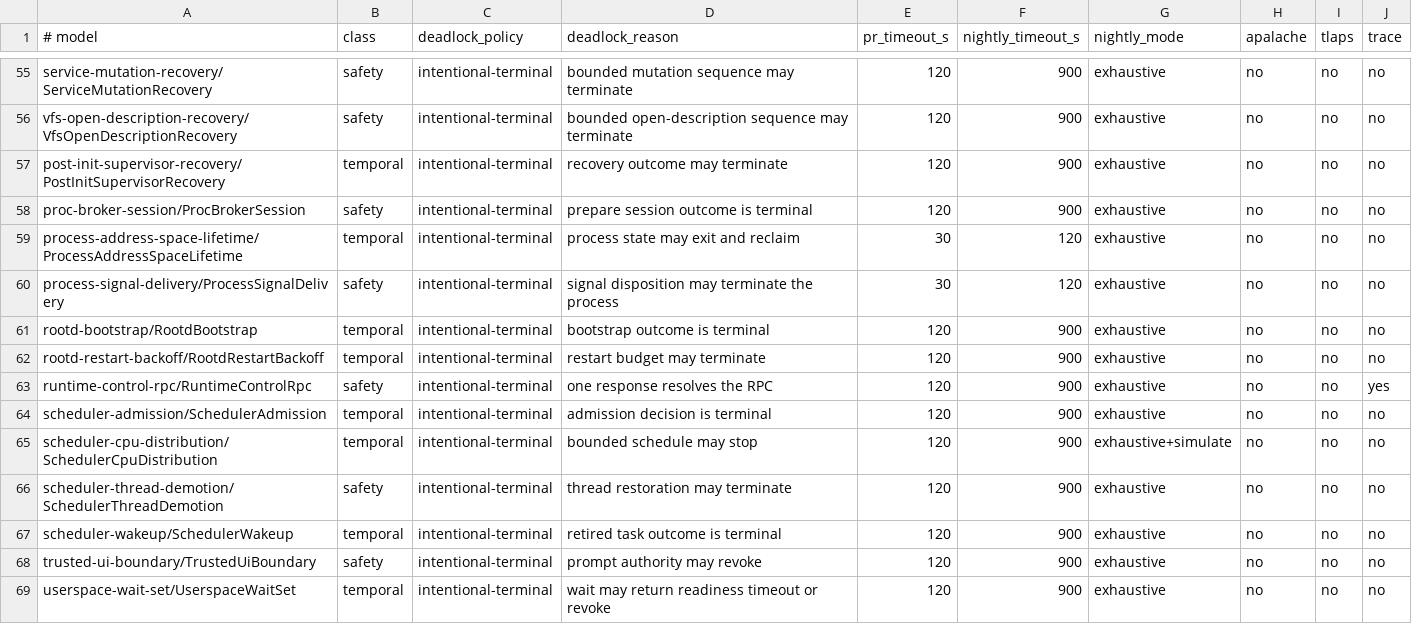
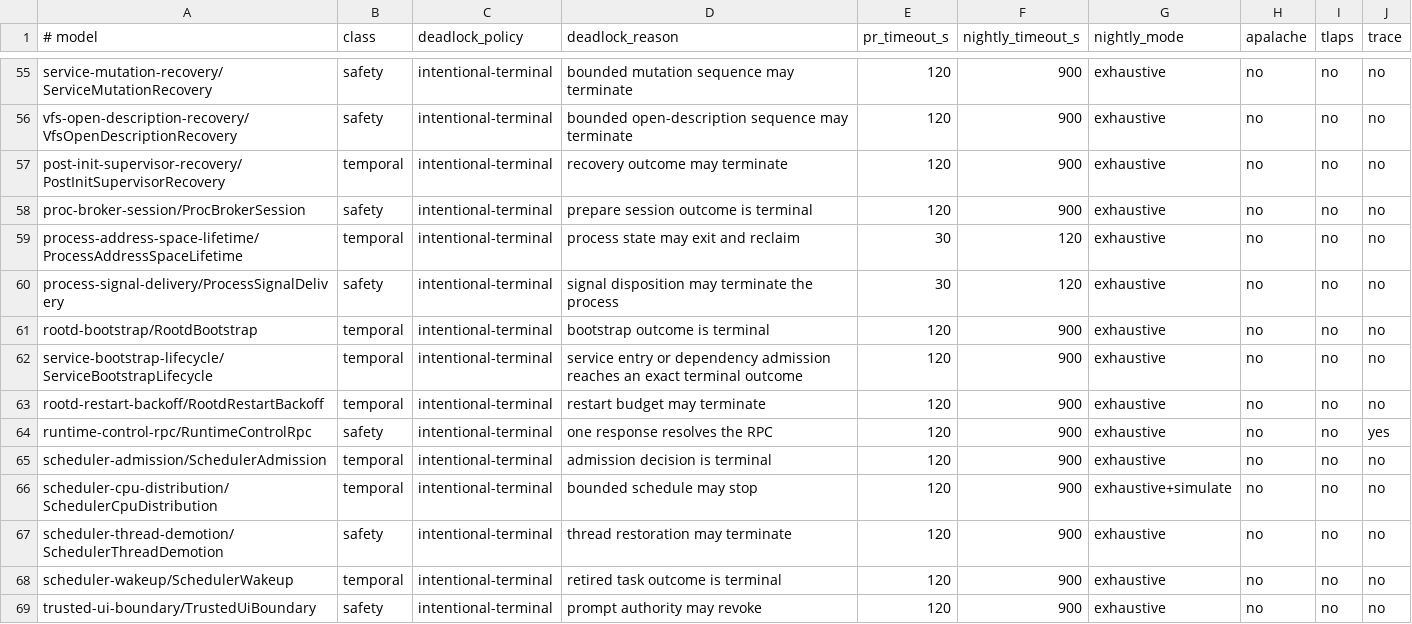
Before and after one commit to ierwarf/rustos, a TSV file: formal/models.tsv, drawn as a sheet; only a part is shown, gaps mark what is left out; the shorter side is filled out with more unchanged rows; the diff names each change by its address in the sheet, - before the commit and + after, or states it on an @@ line.

```diff
--- a/formal/models.tsv
+++ b/formal/models.tsv
+row 62: service-bootstrap-lifecycle/ServiceBootstrapLifecycle | temporal | intentional-terminal | service entry or dependency admission reaches an exact terminal outcome | 120 | 900 | exhaustive | no | no | no
```
Also changed, not shown: formal/system-flows.tsv, 12 other files.
